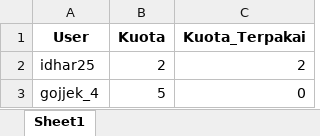
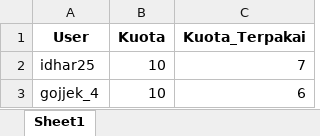
Before and after one commit to AdnanNovations/program-format-data, an Excel workbook: telebot-format/users.xlsx, sheet Sheet1, drawn as a sheet; values as stored, in another font and other column widths than the file's, no borders; the diff names each change by its address in the sheet, - before the commit and + after, or states it on an @@ line.

```diff
--- a/telebot-format/users.xlsx (sheet Sheet1)
+++ b/telebot-format/users.xlsx (sheet Sheet1)
-B2 (Kuota): 2
+B2 (Kuota): 10
-C2 (Kuota_Terpakai): 2
+C2 (Kuota_Terpakai): 7
-B3 (Kuota): 5
+B3 (Kuota): 10
-C3 (Kuota_Terpakai): 0
+C3 (Kuota_Terpakai): 6
```
Also changed, not shown: 3 other files.
